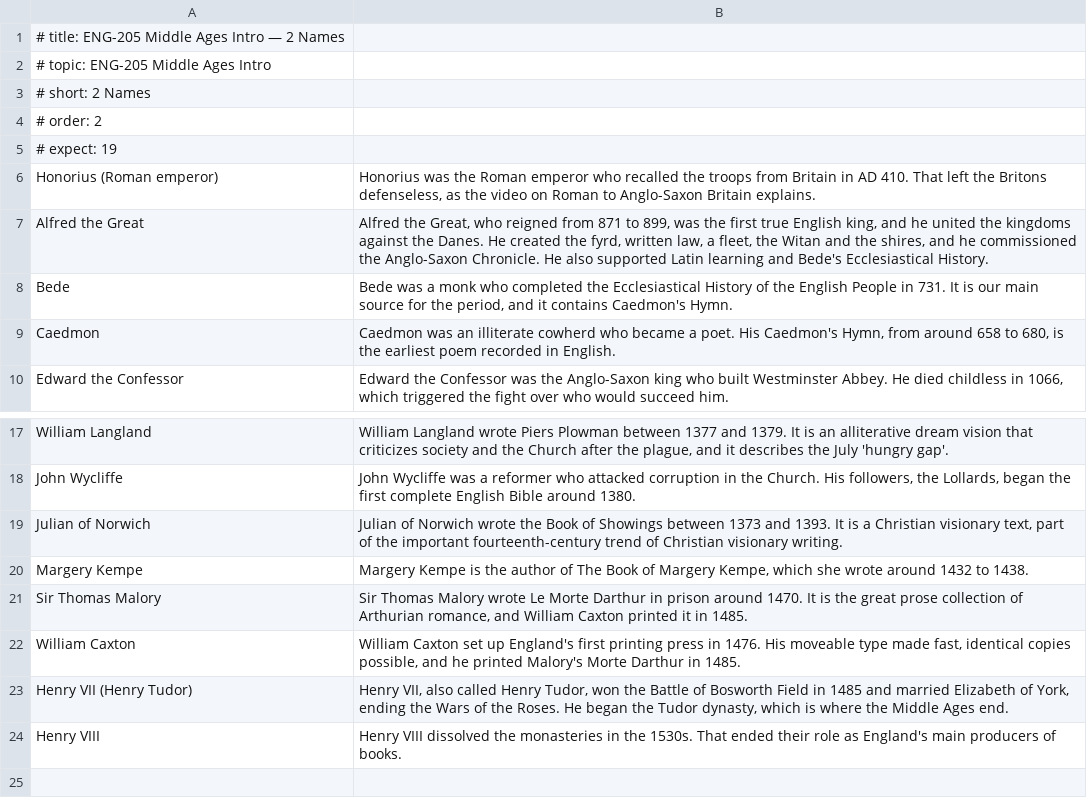
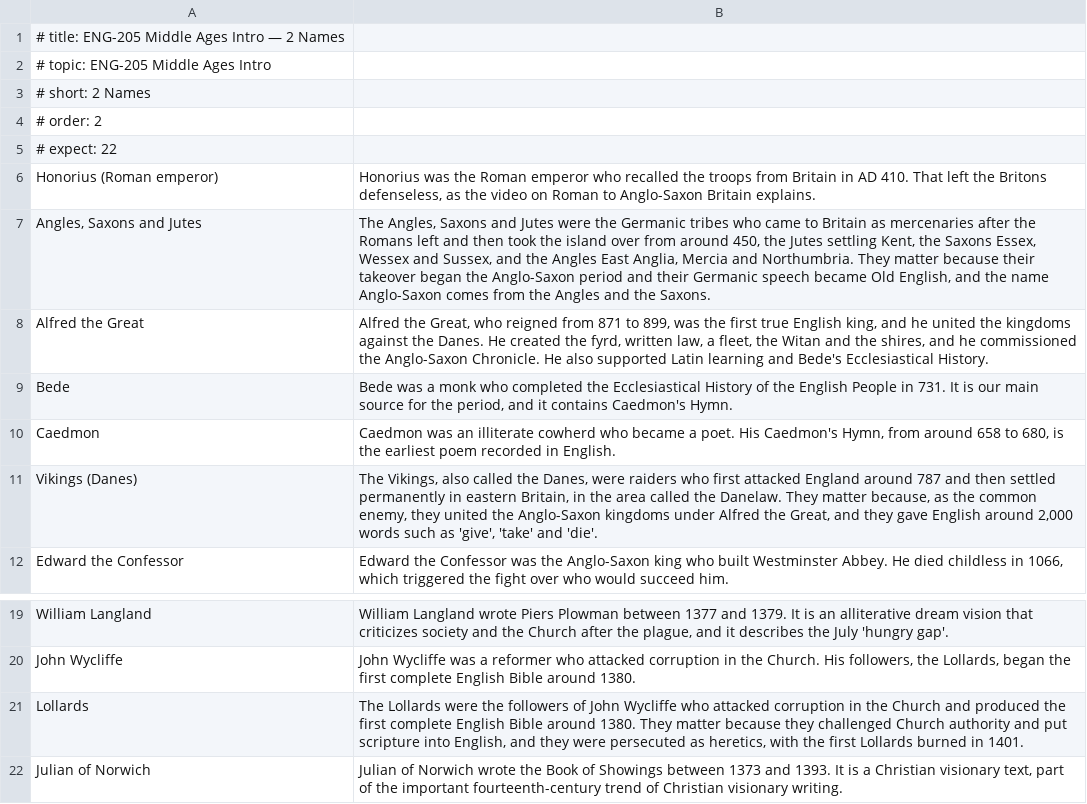
Before and after one commit to damiankilloughis-bit/flashcards, a TSV file: decks/src/eng205-02-names.tsv, drawn as a sheet; only a part is shown, gaps mark what is left out; the shorter side is filled out with more unchanged rows.

Commit message:
Re-sort ENG-205 cards by deck rules

```diff
--- a/decks/src/eng205-02-names.tsv
+++ b/decks/src/eng205-02-names.tsv
@@ -4,4 +4,5 @@
 # order: 2
-# expect: 19
+# expect: 22
 Honorius (Roman emperor)	Honorius was the Roman emperor who recalled the troops from Britain in AD 410. That left the Britons defenseless, as the video on Roman to Anglo-Saxon Britain explains.
+Angles, Saxons and Jutes	The Angles, Saxons and Jutes were the Germanic tribes who came to Britain as mercenaries after the Romans left and then took the island over from around 450, the Jutes settling Kent, the Saxons Essex, Wessex and Sussex, and the Angles East Anglia, Mercia and Northumbria. They matter because their takeover began the Anglo-Saxon period and their Germanic speech became Old English, and the name Anglo-Saxon comes from the Angles and the Saxons.
 Alfred the Great	Alfred the Great, who reigned from 871 to 899, was the first true English king, and he united the kingdoms against the Danes. He created the fyrd, written law, a fleet, the Witan and the shires, and he commissioned the Anglo-Saxon Chronicle. He also supported Latin learning and Bede's Ecclesiastical History.
@@ -9,2 +10,3 @@ Bede	Bede was a monk who completed the Ecclesiastical History of the English Peo
 Caedmon	Caedmon was an illiterate cowherd who became a poet. His Caedmon's Hymn, from around 658 to 680, is the earliest poem recorded in English.
+Vikings (Danes)	The Vikings, also called the Danes, were raiders who first attacked England around 787 and then settled permanently in eastern Britain, in the area called the Danelaw. They matter because, as the common enemy, they united the Anglo-Saxon kingdoms under Alfred the Great, and they gave English around 2,000 words such as 'give', 'take' and 'die'.
 Edward the Confessor	Edward the Confessor was the Anglo-Saxon king who built Westminster Abbey. He died childless in 1066, which triggered the fight over who would succeed him.
@@ -18,2 +20,3 @@ William Langland	William Langland wrote Piers Plowman between 1377 and 1379. It
 John Wycliffe	John Wycliffe was a reformer who attacked corruption in the Church. His followers, the Lollards, began the first complete English Bible around 1380.
+Lollards	The Lollards were the followers of John Wycliffe who attacked corruption in the Church and produced the first complete English Bible around 1380. They matter because they challenged Church authority and put scripture into English, and they were persecuted as heretics, with the first Lollards burned in 1401.
 Julian of Norwich	Julian of Norwich wrote the Book of Showings between 1373 and 1393. It is a Christian visionary text, part of the important fourteenth-century trend of Christian visionary writing.
```
Also changed, not shown: decks/src/eng205-01-definitions.tsv, decks/src/eng205-03-numbers.tsv, 6 other files.
